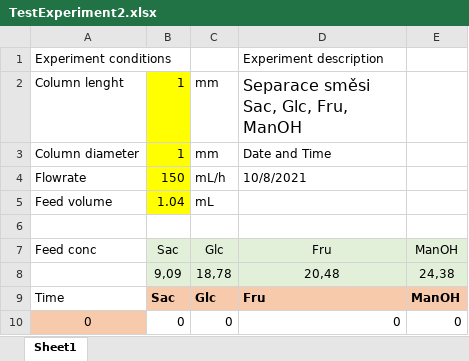
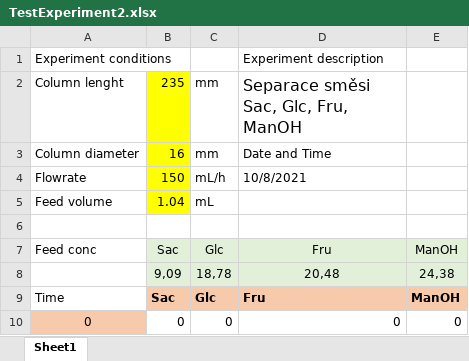
Before and after one commit to tomas3svoboda/ChroMo, an Excel workbook: docu/TestExperimentSet1/TestExperiment2.xlsx, sheet Sheet1, drawn as a sheet; only a part is shown; values as stored, in another font and other column widths than the file's, no borders; the diff names each change by its address in the sheet, - before the commit and + after, or states it on an @@ line.

```diff
--- a/docu/TestExperimentSet1/TestExperiment2.xlsx (sheet Sheet1)
+++ b/docu/TestExperimentSet1/TestExperiment2.xlsx (sheet Sheet1)
-B2: 1
+B2: 235
-B3 (235): 1
+B3 (235): 16
```
Also changed, not shown: docu/TestExperimentSet1/TestExperiment1.xlsx, 28 other files.
